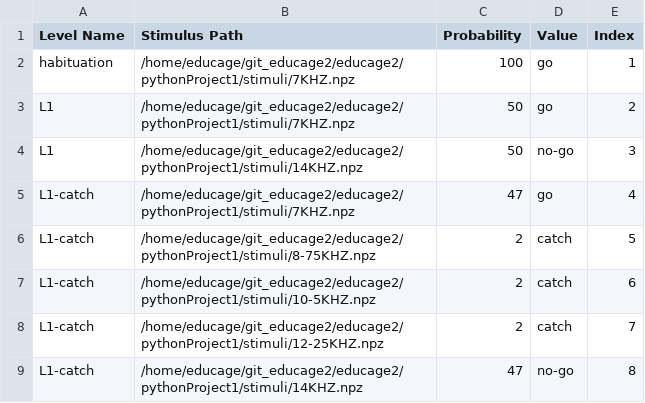
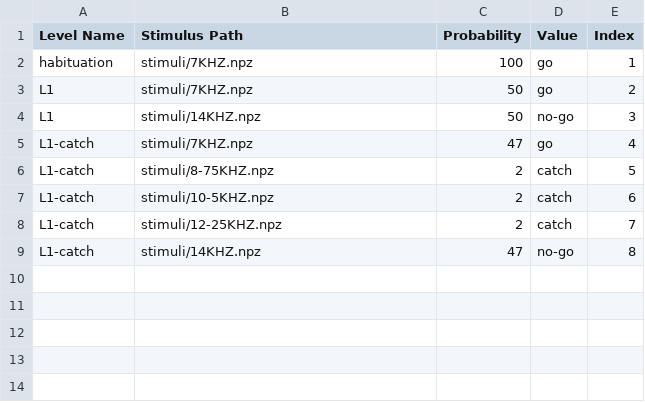
Before and after one commit to noamashk1/DMTS, a CSV file: Levels/learning_with_catch.csv, drawn as a sheet.

```diff
--- a/Levels/learning_with_catch.csv
+++ b/Levels/learning_with_catch.csv
@@ -1,9 +1,9 @@
 Level Name,Stimulus Path,Probability,Value,Index
-habituation,/home/educage/git_educage2/educage2/pythonProject1/stimuli/7KHZ.npz,100,go,1
-L1,/home/educage/git_educage2/educage2/pythonProject1/stimuli/7KHZ.npz,50,go,2
-L1,/home/educage/git_educage2/educage2/pythonProject1/stimuli/14KHZ.npz,50,no-go,3
-L1-catch,/home/educage/git_educage2/educage2/pythonProject1/stimuli/7KHZ.npz,47,go,4
-L1-catch,/home/educage/git_educage2/educage2/pythonProject1/stimuli/8-75KHZ.npz,2,catch,5
-L1-catch,/home/educage/git_educage2/educage2/pythonProject1/stimuli/10-5KHZ.npz,2,catch,6
-L1-catch,/home/educage/git_educage2/educage2/pythonProject1/stimuli/12-25KHZ.npz,2,catch,7
-L1-catch,/home/educage/git_educage2/educage2/pythonProject1/stimuli/14KHZ.npz,47,no-go,8
+habituation,stimuli/7KHZ.npz,100,go,1
+L1,stimuli/7KHZ.npz,50,go,2
+L1,stimuli/14KHZ.npz,50,no-go,3
+L1-catch,stimuli/7KHZ.npz,47,go,4
+L1-catch,stimuli/8-75KHZ.npz,2,catch,5
+L1-catch,stimuli/10-5KHZ.npz,2,catch,6
+L1-catch,stimuli/12-25KHZ.npz,2,catch,7
+L1-catch,stimuli/14KHZ.npz,47,no-go,8
```
Also changed, not shown: Levels/learning.csv, Levels/test2.csv, 6 other files.
